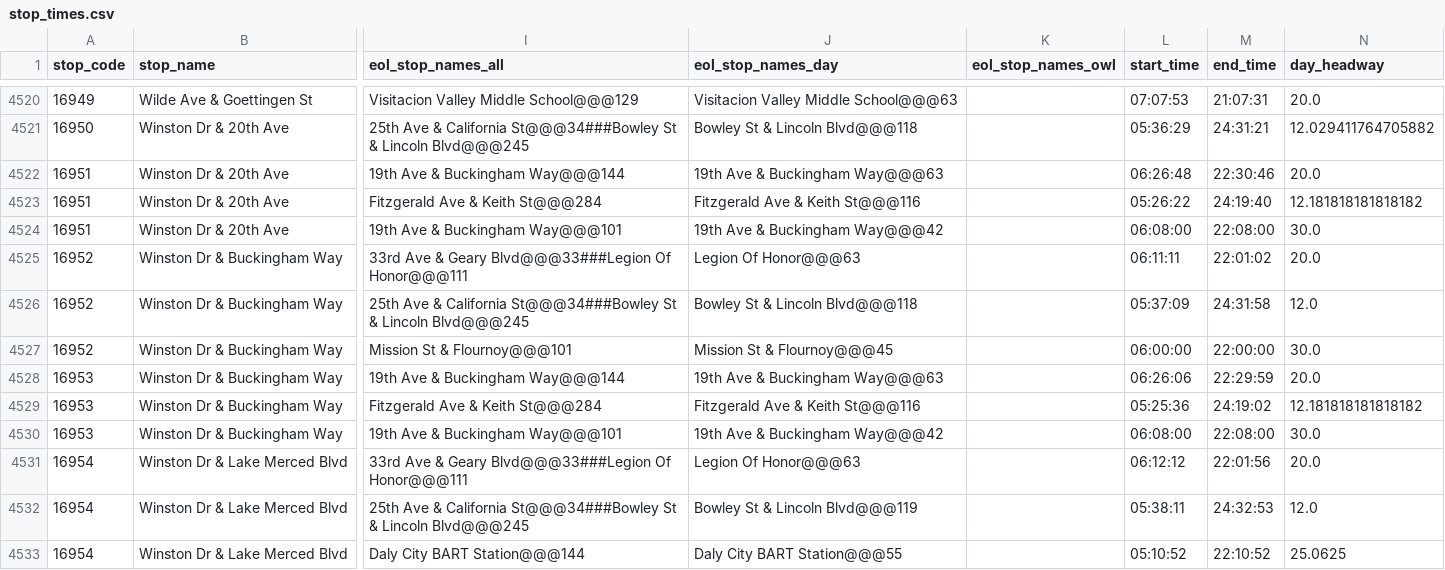
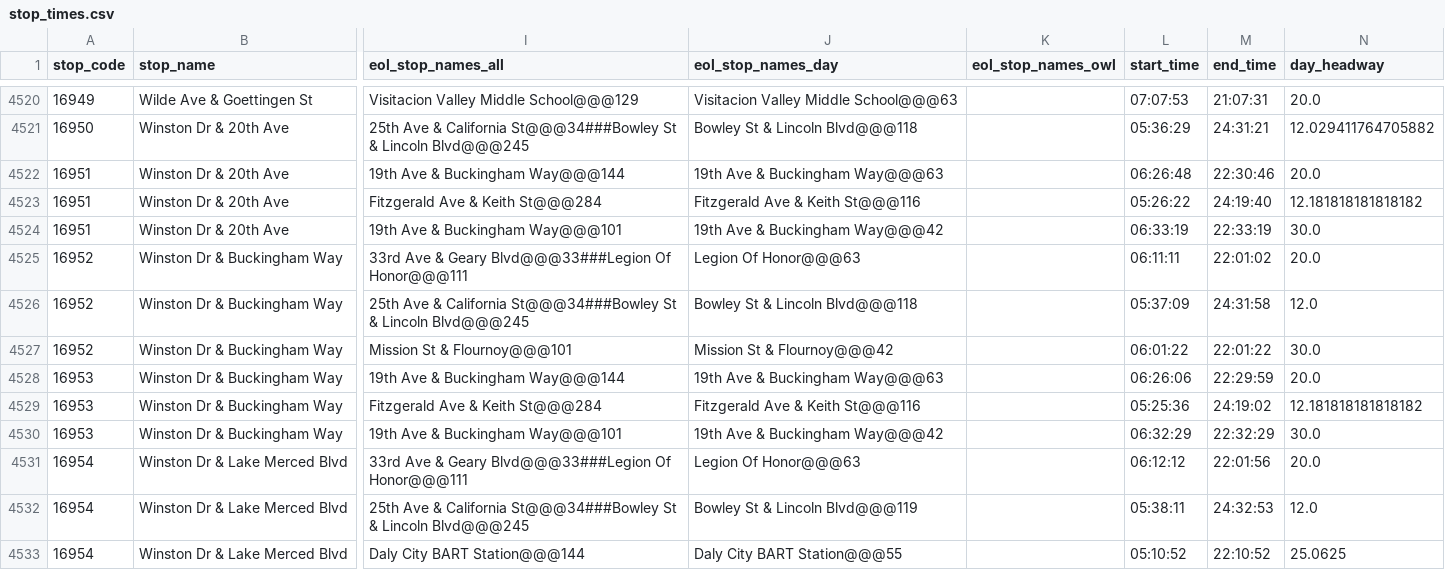
Before and after one commit to MingweiSamuel/muni-sign, a CSV file: data/stop_times.csv, drawn as a sheet; only a part is shown, gaps mark what is left out; the diff covers the shown part only; the diff names each change by its address in the sheet, - before the commit and + after, or states it on an @@ line.

```diff
--- a/data/stop_times.csv
+++ b/data/stop_times.csv
-L4524 (start_time): 06:08:00
+L4524 (start_time): 06:33:19
-M4524 (end_time): 22:08:00
+M4524 (end_time): 22:33:19
-J4527 (eol_stop_names_day): Mission St & Flournoy@@@45
+J4527 (eol_stop_names_day): Mission St & Flournoy@@@42
-L4527 (start_time): 06:00:00
+L4527 (start_time): 06:01:22
-M4527 (end_time): 22:00:00
+M4527 (end_time): 22:01:22
-L4530 (start_time): 06:08:00
+L4530 (start_time): 06:32:29
-M4530 (end_time): 22:08:00
+M4530 (end_time): 22:32:29
```
Also changed, not shown: 88 edited cells elsewhere in this file, 1 other file.
